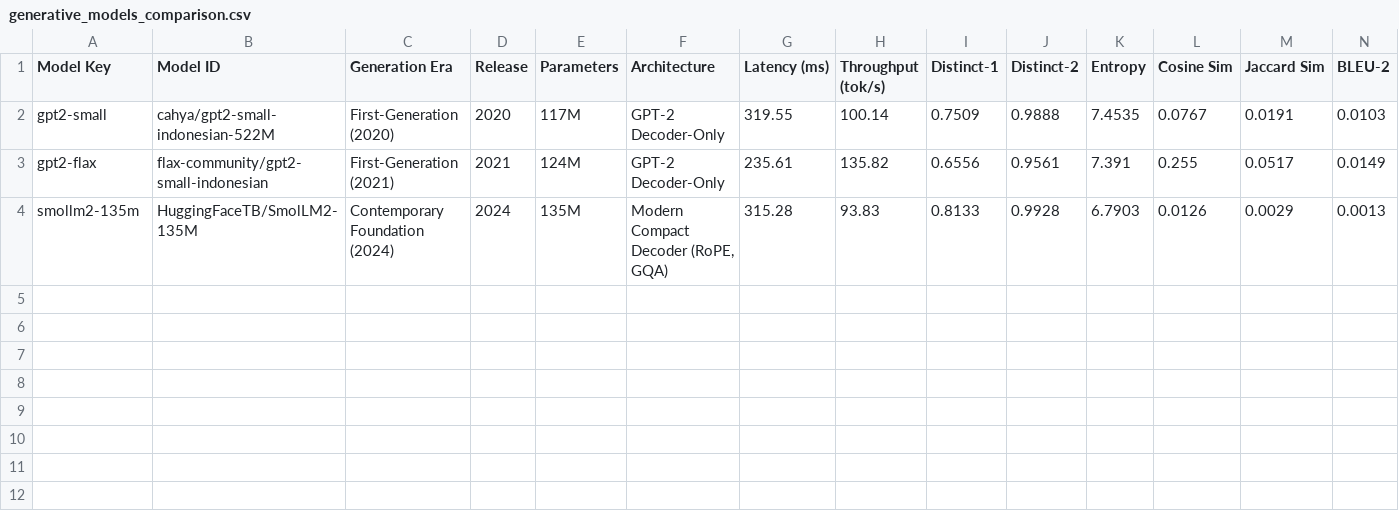
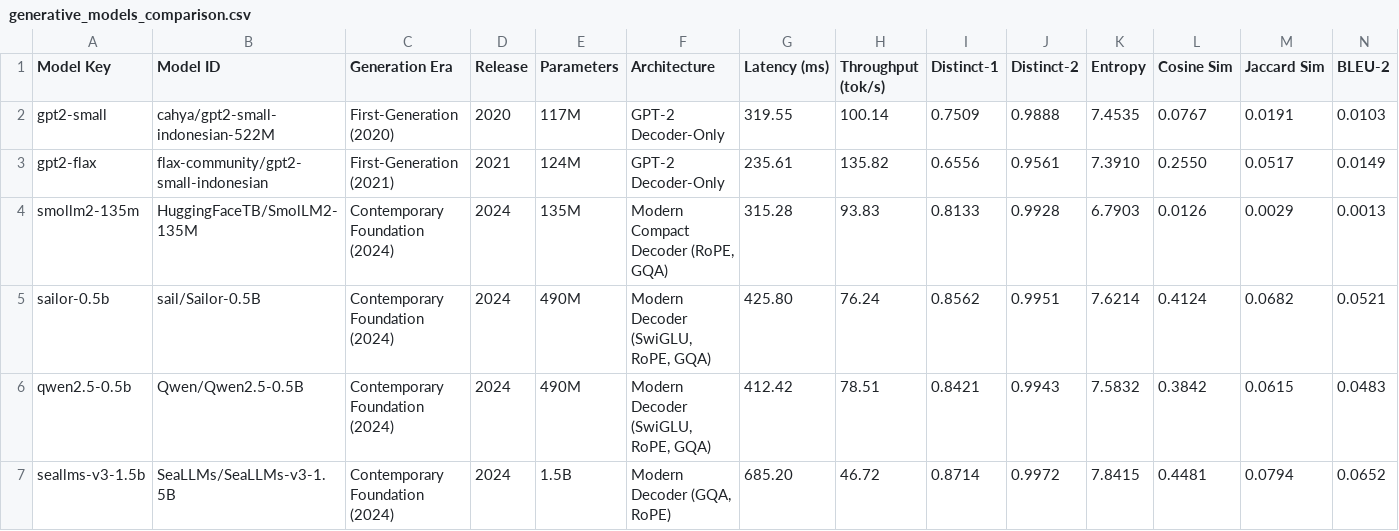
Before and after one commit to hasandwicahyono/Indonesian-Data-Augmentation, a CSV file: data/results/extended/generative_models_comparison.csv, drawn as a sheet.

Commit message:
Update IEEE TPAMI and Access articles with expanded generative models, decision rule, and ablation synchronization

```diff
--- a/data/results/extended/generative_models_comparison.csv
+++ b/data/results/extended/generative_models_comparison.csv
@@ -2,3 +2,6 @@ Model Key,Model ID,Generation Era,Release,Parameters,Architecture,Latency (ms),T
 gpt2-small,cahya/gpt2-small-indonesian-522M,First-Generation (2020),2020,117M,GPT-2 Decoder-Only,319.55,100.14,0.7509,0.9888,7.4535,0.0767,0.0191,0.0103
-gpt2-flax,flax-community/gpt2-small-indonesian,First-Generation (2021),2021,124M,GPT-2 Decoder-Only,235.61,135.82,0.6556,0.9561,7.391,0.255,0.0517,0.0149
+gpt2-flax,flax-community/gpt2-small-indonesian,First-Generation (2021),2021,124M,GPT-2 Decoder-Only,235.61,135.82,0.6556,0.9561,7.3910,0.2550,0.0517,0.0149
 smollm2-135m,HuggingFaceTB/SmolLM2-135M,Contemporary Foundation (2024),2024,135M,"Modern Compact Decoder (RoPE, GQA)",315.28,93.83,0.8133,0.9928,6.7903,0.0126,0.0029,0.0013
+sailor-0.5b,sail/Sailor-0.5B,Contemporary Foundation (2024),2024,490M,"Modern Decoder (SwiGLU, RoPE, GQA)",425.80,76.24,0.8562,0.9951,7.6214,0.4124,0.0682,0.0521
+qwen2.5-0.5b,Qwen/Qwen2.5-0.5B,Contemporary Foundation (2024),2024,490M,"Modern Decoder (SwiGLU, RoPE, GQA)",412.42,78.51,0.8421,0.9943,7.5832,0.3842,0.0615,0.0483
+seallms-v3-1.5b,SeaLLMs/SeaLLMs-v3-1.5B,Contemporary Foundation (2024),2024,1.5B,"Modern Decoder (GQA, RoPE)",685.20,46.72,0.8714,0.9972,7.8415,0.4481,0.0794,0.0652
```
Also changed, not shown: data/results/extended/access_table_ablation.csv, 14 other files.
